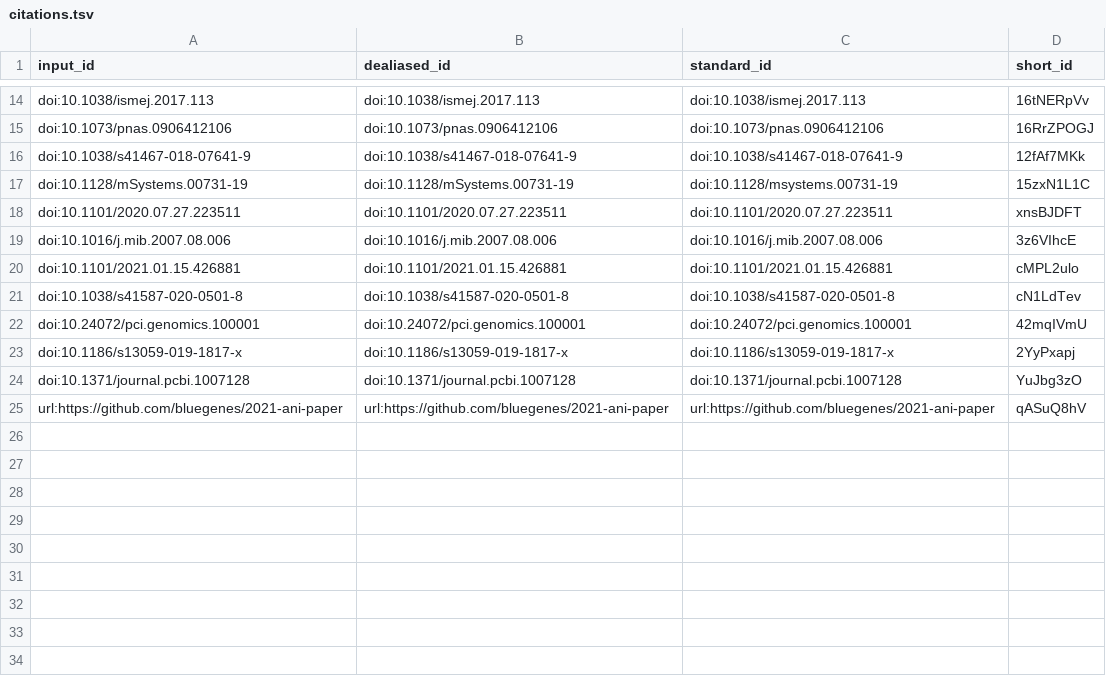
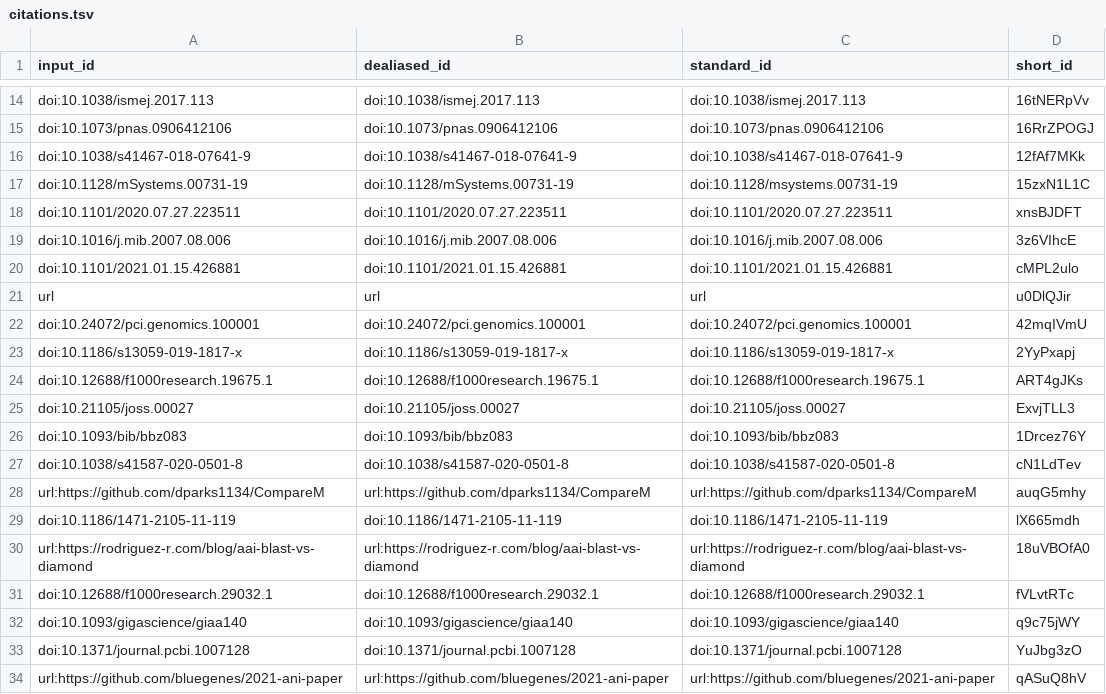
Before and after one commit to bluegenes/2021-paper-sourmash-distance, a TSV file: citations.tsv, drawn as a sheet; only a part is shown, gaps mark what is left out.

Commit message:
Merge pull request #1 from bluegenes/init-methods [ci skip]
This build is based on
https://github.com/bluegenes/2021-ani-paper/commit/38e212e6b3bfda379295124a5b99c3642d6cc11e.

This commit was created by the following CI build and job:
https://github.com/bluegenes/2021-ani-paper/commit/38e212e6b3bfda379295124a5b99c3642d6cc11e/checks
https://github.com/bluegenes/2021-ani-paper/runs/727598976

```diff
--- a/citations.tsv
+++ b/citations.tsv
@@ -20,5 +20,14 @@ doi:10.1016/j.mib.2007.08.006	doi:10.1016/j.mib.2007.08.006	doi:10.1016/j.mib.20
 doi:10.1101/2021.01.15.426881	doi:10.1101/2021.01.15.426881	doi:10.1101/2021.01.15.426881	cMPL2ulo
-doi:10.1038/s41587-020-0501-8	doi:10.1038/s41587-020-0501-8	doi:10.1038/s41587-020-0501-8	cN1LdTev
+url	url	url	u0DlQJir
 doi:10.24072/pci.genomics.100001	doi:10.24072/pci.genomics.100001	doi:10.24072/pci.genomics.100001	42mqIVmU
 doi:10.1186/s13059-019-1817-x	doi:10.1186/s13059-019-1817-x	doi:10.1186/s13059-019-1817-x	2YyPxapj
+doi:10.12688/f1000research.19675.1	doi:10.12688/f1000research.19675.1	doi:10.12688/f1000research.19675.1	ART4gJKs
+doi:10.21105/joss.00027	doi:10.21105/joss.00027	doi:10.21105/joss.00027	ExvjTLL3
+doi:10.1093/bib/bbz083	doi:10.1093/bib/bbz083	doi:10.1093/bib/bbz083	1Drcez76Y
+doi:10.1038/s41587-020-0501-8	doi:10.1038/s41587-020-0501-8	doi:10.1038/s41587-020-0501-8	cN1LdTev
+url:https://github.com/dparks1134/CompareM	url:https://github.com/dparks1134/CompareM	url:https://github.com/dparks1134/CompareM	auqG5mhy
+doi:10.1186/1471-2105-11-119	doi:10.1186/1471-2105-11-119	doi:10.1186/1471-2105-11-119	lX665mdh
+url:https://rodriguez-r.com/blog/aai-blast-vs-diamond	url:https://rodriguez-r.com/blog/aai-blast-vs-diamond	url:https://rodriguez-r.com/blog/aai-blast-vs-diamond	18uVBOfA0
+doi:10.12688/f1000research.29032.1	doi:10.12688/f1000research.29032.1	doi:10.12688/f1000research.29032.1	fVLvtRTc
+doi:10.1093/gigascience/giaa140	doi:10.1093/gigascience/giaa140	doi:10.1093/gigascience/giaa140	q9c75jWY
 doi:10.1371/journal.pcbi.1007128	doi:10.1371/journal.pcbi.1007128	doi:10.1371/journal.pcbi.1007128	YuJbg3zO
```
Also changed, not shown: 7 other files.
